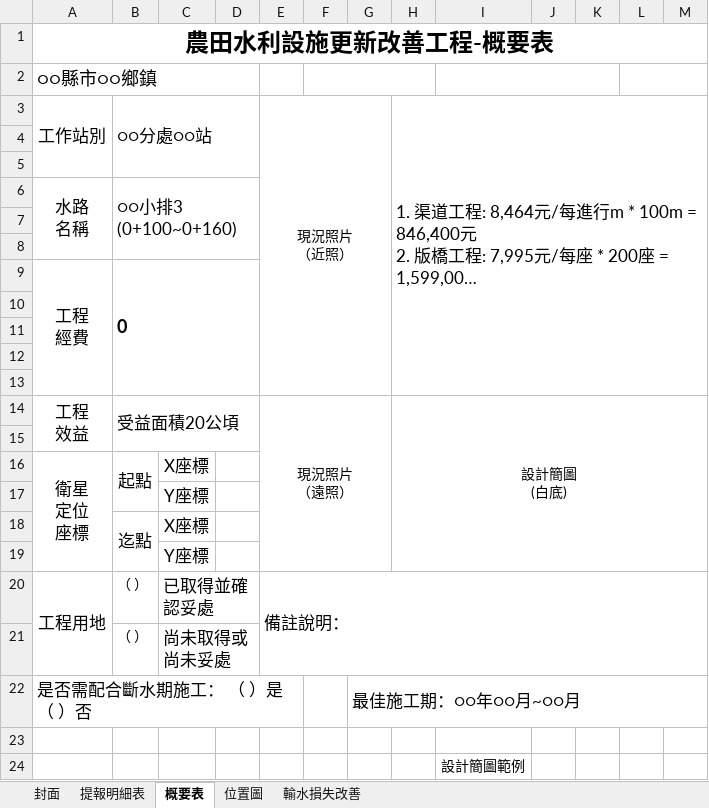
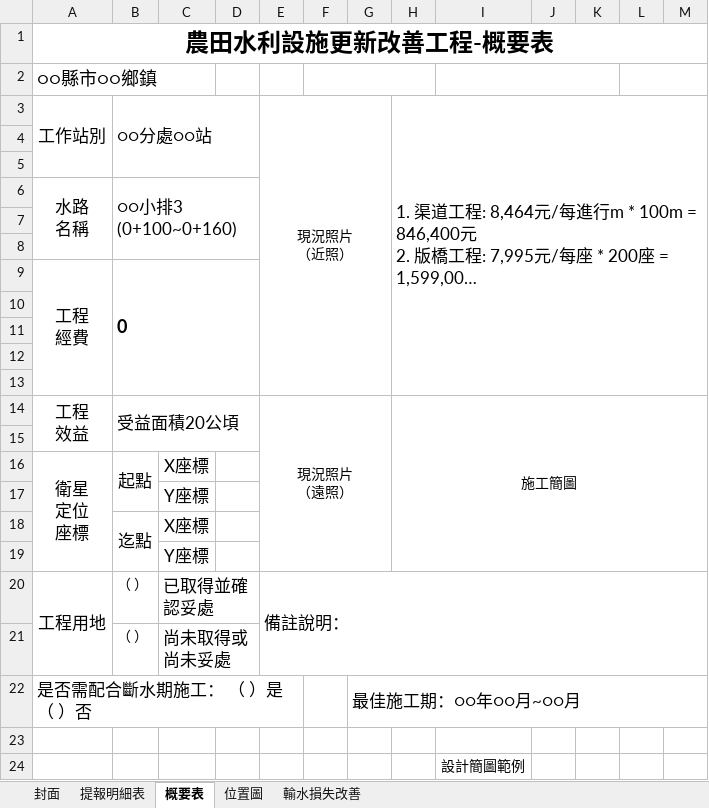
Before and after one commit to HankLin1995/st_estimation, an Excel workbook: template/PLAN.xlsx, sheet 概要表, drawn as a sheet; long unchanged cells end in …; values as stored, in another font and other column widths than the file's, no borders; charts and pictures not drawn; ↵ is a line break in a cell; the diff names each change by its address in the sheet, - before the commit and + after, or states it on an @@ line.

```diff
--- a/template/PLAN.xlsx (sheet 概要表)
+++ b/template/PLAN.xlsx (sheet 概要表)
-A2:D2 merged
-H14: 設計簡圖 ↵ (白底)
+H14: 施工簡圖
```
Also changed, not shown: 1 other file.
